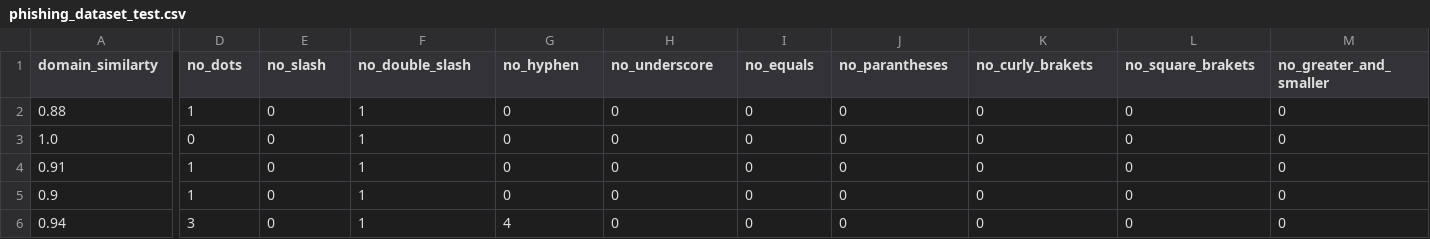
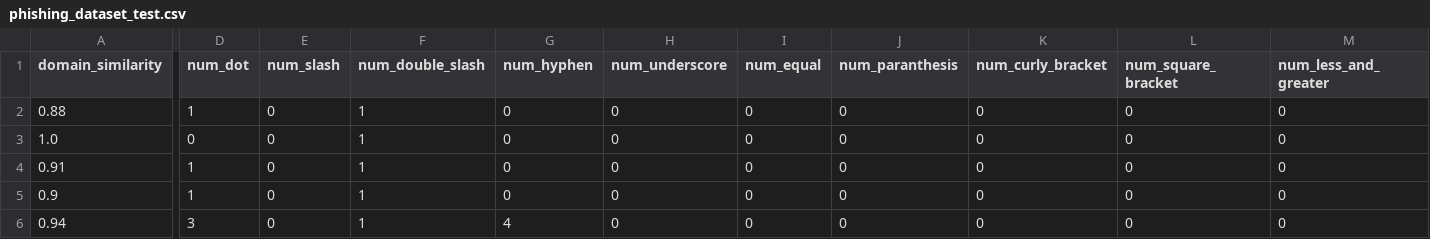
Before and after one commit to sibelkapan/phishing_dataset, a CSV file: phishing_dataset_test.csv, drawn as a sheet; only a part is shown, gaps mark what is left out; the diff covers the shown part only; the diff names each change by its address in the sheet, - before the commit and + after, or states it on an @@ line.

```diff
--- a/phishing_dataset_test.csv
+++ b/phishing_dataset_test.csv
-A1: domain_similarty
+A1: domain_similarity
-D1: no_dots
+D1: num_dot
-E1: no_slash
+E1: num_slash
-F1: no_double_slash
+F1: num_double_slash
-G1: no_hyphen
+G1: num_hyphen
-H1: no_underscore
+H1: num_underscore
-I1: no_equals
+I1: num_equal
-J1: no_parantheses
+J1: num_paranthesis
-K1: no_curly_brakets
+K1: num_curly_bracket
-L1: no_square_brakets
+L1: num_square_bracket
-M1: no_greater_and_smaller
+M1: num_less_and_greater
```
Also changed, not shown: 10 edited cells elsewhere in this file, phishing_dataset_train.csv.
